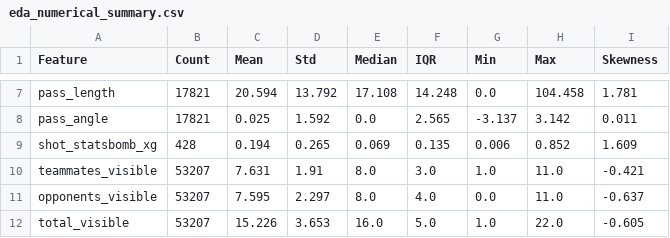
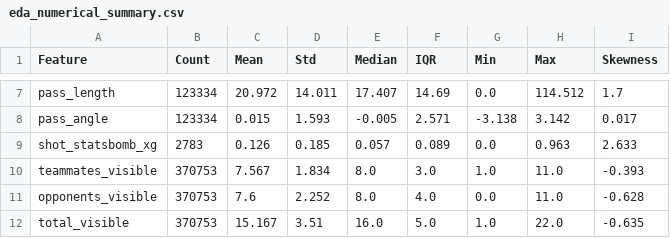
Before and after one commit to you-know-wh0/cse490d-project, a CSV file: data/eda_numerical_summary.csv, drawn as a sheet; only a part is shown, gaps mark what is left out; the diff covers the shown part only; the diff names each change by its address in the sheet, - before the commit and + after, or states it on an @@ line.

```diff
--- a/data/eda_numerical_summary.csv
+++ b/data/eda_numerical_summary.csv
-B7:B8 (Count): 17821
+B7:B8 (Count): 123334
-C7 (Mean): 20.594
+C7 (Mean): 20.972
-D7 (Std): 13.792
+D7 (Std): 14.011
-E7 (Median): 17.108
+E7 (Median): 17.407
-F7 (IQR): 14.248
+F7 (IQR): 14.69
-H7 (Max): 104.458
+H7 (Max): 114.512
-I7 (Skewness): 1.781
+I7 (Skewness): 1.7
-C8 (Mean): 0.025
+C8 (Mean): 0.015
-D8 (Std): 1.592
+D8 (Std): 1.593
-E8 (Median): 0.0
+E8 (Median): -0.005
-F8 (IQR): 2.565
+F8 (IQR): 2.571
-G8 (Min): -3.137
+G8 (Min): -3.138
-I8 (Skewness): 0.011
+I8 (Skewness): 0.017
-B9 (Count): 428
+B9 (Count): 2783
-C9 (Mean): 0.194
+C9 (Mean): 0.126
-D9 (Std): 0.265
+D9 (Std): 0.185
-E9 (Median): 0.069
+E9 (Median): 0.057
-F9 (IQR): 0.135
+F9 (IQR): 0.089
-G9 (Min): 0.006
+G9 (Min): 0.0
-H9 (Max): 0.852
+H9 (Max): 0.963
-I9 (Skewness): 1.609
+I9 (Skewness): 2.633
-B10:B12 (Count): 53207
+B10:B12 (Count): 370753
-C10 (Mean): 7.631
+C10 (Mean): 7.567
-D10 (Std): 1.91
+D10 (Std): 1.834
-I10 (Skewness): -0.421
+I10 (Skewness): -0.393
-C11 (Mean): 7.595
+C11 (Mean): 7.6
-D11 (Std): 2.297
+D11 (Std): 2.252
-I11 (Skewness): -0.637
+I11 (Skewness): -0.628
-C12 (Mean): 15.226
+C12 (Mean): 15.167
-D12 (Std): 3.653
+D12 (Std): 3.51
-I12 (Skewness): -0.605
+I12 (Skewness): -0.635
```
Also changed, not shown: 89 edited cells elsewhere in this file, data/data_quality_report.csv, data/feature_correlation_matrix.csv, 31 other files.
